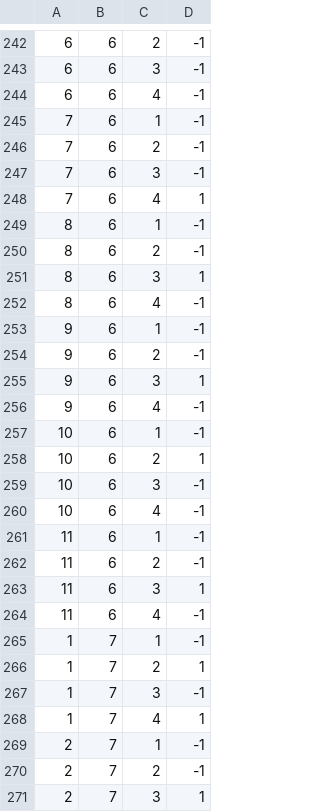
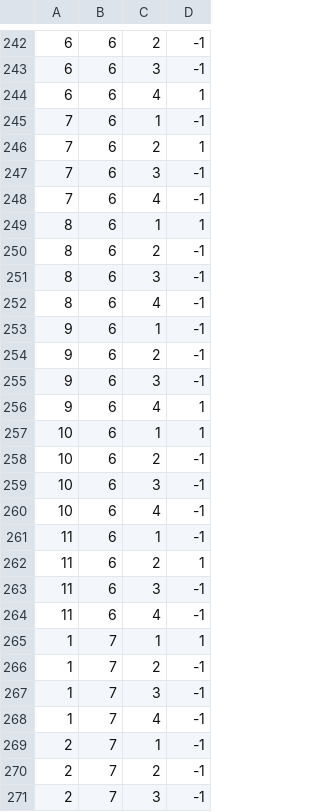
Before and after one commit to camsenec/qasim-server, a CSV file: data/SGResult.csv, drawn as a sheet; only a part is shown, gaps mark what is left out; the diff covers the shown part only.

```diff
--- a/data/SGResult.csv
+++ b/data/SGResult.csv
@@ -243,10 +243,10 @@
 6,6,3,-1
-6,6,4,-1
+6,6,4,1
 7,6,1,-1
-7,6,2,-1
+7,6,2,1
 7,6,3,-1
-7,6,4,1
-8,6,1,-1
+7,6,4,-1
+8,6,1,1
 8,6,2,-1
-8,6,3,1
+8,6,3,-1
 8,6,4,-1
@@ -254,6 +254,6 @@
 9,6,2,-1
-9,6,3,1
-9,6,4,-1
-10,6,1,-1
-10,6,2,1
+9,6,3,-1
+9,6,4,1
+10,6,1,1
+10,6,2,-1
 10,6,3,-1
@@ -261,11 +261,11 @@
 11,6,1,-1
-11,6,2,-1
-11,6,3,1
+11,6,2,1
+11,6,3,-1
 11,6,4,-1
-1,7,1,-1
-1,7,2,1
+1,7,1,1
+1,7,2,-1
 1,7,3,-1
-1,7,4,1
+1,7,4,-1
 2,7,1,-1
 2,7,2,-1
-2,7,3,1
+2,7,3,-1
```
Also changed, not shown: 172 edited cells elsewhere in this file, data/SG.csv, 3 other files.
